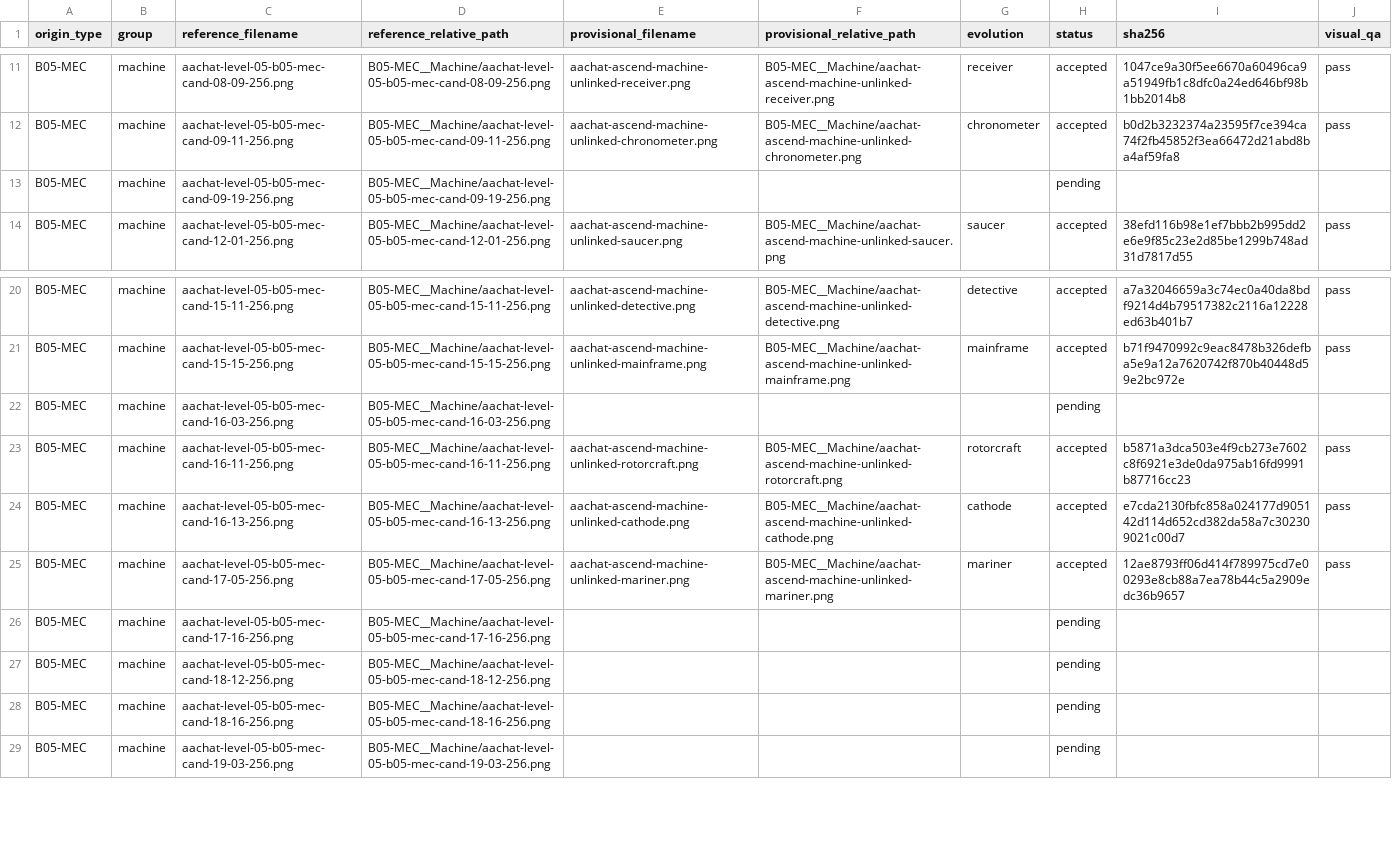
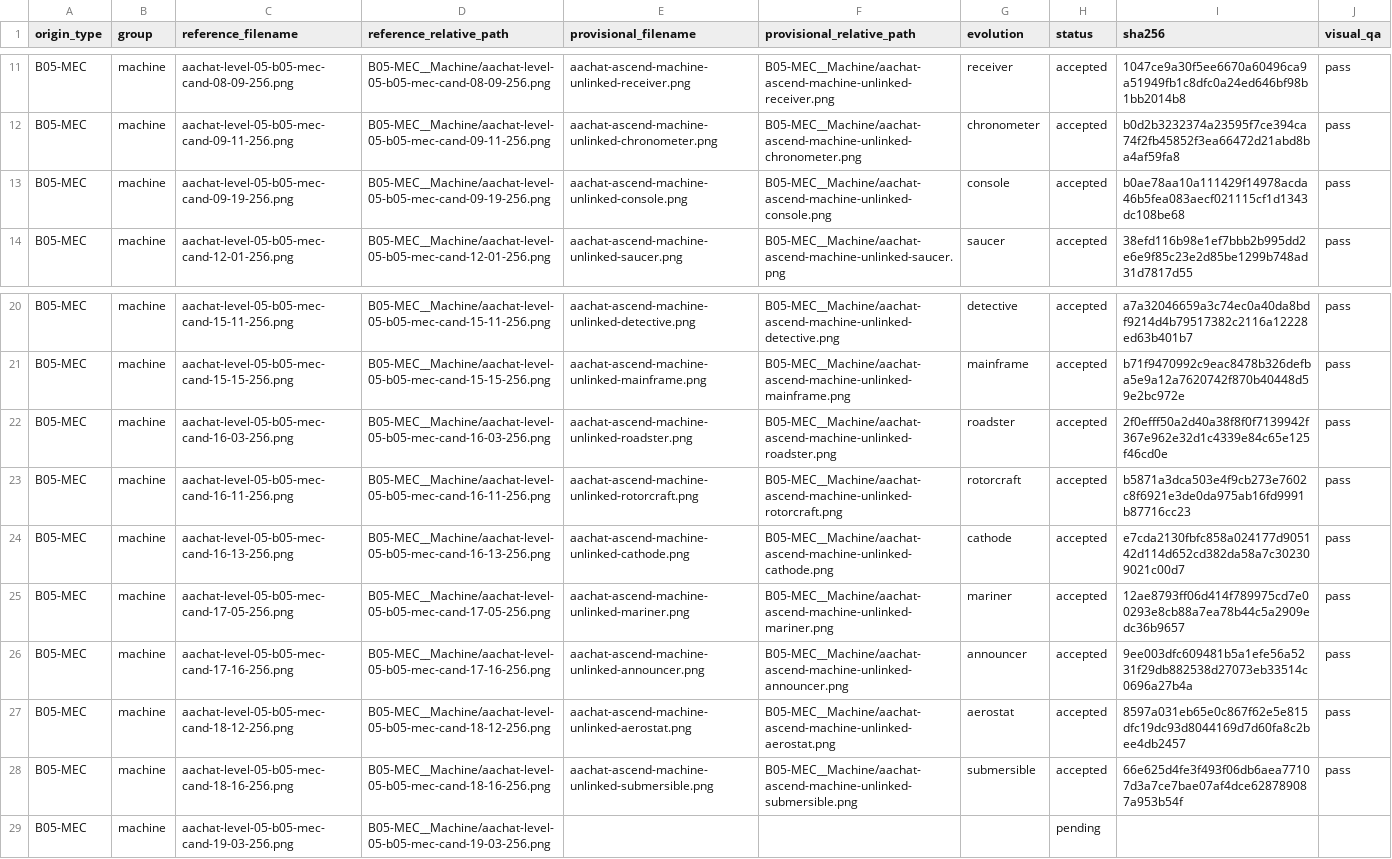
Before and after one commit to sotaooo/aachat-character-kit, a CSV file: agent-icons/level-05/.orchestration/native-1254/assignments/worker-05.csv, drawn as a sheet; only a part is shown, gaps mark what is left out.

Commit message:
Add worker 05 machine wave one masters

```diff
--- a/agent-icons/level-05/.orchestration/native-1254/assignments/worker-05.csv
+++ b/agent-icons/level-05/.orchestration/native-1254/assignments/worker-05.csv
@@ -12,3 +12,3 @@ B05-MEC,machine,aachat-level-05-b05-mec-cand-08-09-256.png,B05-MEC__Machine/aach
 B05-MEC,machine,aachat-level-05-b05-mec-cand-09-11-256.png,B05-MEC__Machine/aachat-level-05-b05-mec-cand-09-11-256.png,aachat-ascend-machine-unlinked-chronometer.png,B05-MEC__Machine/aachat-ascend-machine-unlinked-chronometer.png,chronometer,accepted,b0d2b3232374a23595f7ce394ca74f2fb45852f3ea66472d21abd8ba4af59fa8,pass
-B05-MEC,machine,aachat-level-05-b05-mec-cand-09-19-256.png,B05-MEC__Machine/aachat-level-05-b05-mec-cand-09-19-256.png,,,,pending,,
+B05-MEC,machine,aachat-level-05-b05-mec-cand-09-19-256.png,B05-MEC__Machine/aachat-level-05-b05-mec-cand-09-19-256.png,aachat-ascend-machine-unlinked-console.png,B05-MEC__Machine/aachat-ascend-machine-unlinked-console.png,console,accepted,b0ae78aa10a111429f14978acda46b5fea083aecf021115cf1d1343dc108be68,pass
 B05-MEC,machine,aachat-level-05-b05-mec-cand-12-01-256.png,B05-MEC__Machine/aachat-level-05-b05-mec-cand-12-01-256.png,aachat-ascend-machine-unlinked-saucer.png,B05-MEC__Machine/aachat-ascend-machine-unlinked-saucer.png,saucer,accepted,38efd116b98e1ef7bbb2b995dd2e6e9f85c23e2d85be1299b748ad31d7817d55,pass
@@ -21,3 +21,3 @@ B05-MEC,machine,aachat-level-05-b05-mec-cand-15-11-256.png,B05-MEC__Machine/aach
 B05-MEC,machine,aachat-level-05-b05-mec-cand-15-15-256.png,B05-MEC__Machine/aachat-level-05-b05-mec-cand-15-15-256.png,aachat-ascend-machine-unlinked-mainframe.png,B05-MEC__Machine/aachat-ascend-machine-unlinked-mainframe.png,mainframe,accepted,b71f9470992c9eac8478b326defba5e9a12a7620742f870b40448d59e2bc972e,pass
-B05-MEC,machine,aachat-level-05-b05-mec-cand-16-03-256.png,B05-MEC__Machine/aachat-level-05-b05-mec-cand-16-03-256.png,,,,pending,,
+B05-MEC,machine,aachat-level-05-b05-mec-cand-16-03-256.png,B05-MEC__Machine/aachat-level-05-b05-mec-cand-16-03-256.png,aachat-ascend-machine-unlinked-roadster.png,B05-MEC__Machine/aachat-ascend-machine-unlinked-roadster.png,roadster,accepted,2f0efff50a2d40a38f8f0f7139942f367e962e32d1c4339e84c65e125f46cd0e,pass
 B05-MEC,machine,aachat-level-05-b05-mec-cand-16-11-256.png,B05-MEC__Machine/aachat-level-05-b05-mec-cand-16-11-256.png,aachat-ascend-machine-unlinked-rotorcraft.png,B05-MEC__Machine/aachat-ascend-machine-unlinked-rotorcraft.png,rotorcraft,accepted,b5871a3dca503e4f9cb273e7602c8f6921e3de0da975ab16fd9991b87716cc23,pass
@@ -25,5 +25,5 @@ B05-MEC,machine,aachat-level-05-b05-mec-cand-16-13-256.png,B05-MEC__Machine/aach
 B05-MEC,machine,aachat-level-05-b05-mec-cand-17-05-256.png,B05-MEC__Machine/aachat-level-05-b05-mec-cand-17-05-256.png,aachat-ascend-machine-unlinked-mariner.png,B05-MEC__Machine/aachat-ascend-machine-unlinked-mariner.png,mariner,accepted,12ae8793ff06d414f789975cd7e00293e8cb88a7ea78b44c5a2909edc36b9657,pass
-B05-MEC,machine,aachat-level-05-b05-mec-cand-17-16-256.png,B05-MEC__Machine/aachat-level-05-b05-mec-cand-17-16-256.png,,,,pending,,
-B05-MEC,machine,aachat-level-05-b05-mec-cand-18-12-256.png,B05-MEC__Machine/aachat-level-05-b05-mec-cand-18-12-256.png,,,,pending,,
-B05-MEC,machine,aachat-level-05-b05-mec-cand-18-16-256.png,B05-MEC__Machine/aachat-level-05-b05-mec-cand-18-16-256.png,,,,pending,,
+B05-MEC,machine,aachat-level-05-b05-mec-cand-17-16-256.png,B05-MEC__Machine/aachat-level-05-b05-mec-cand-17-16-256.png,aachat-ascend-machine-unlinked-announcer.png,B05-MEC__Machine/aachat-ascend-machine-unlinked-announcer.png,announcer,accepted,9ee003dfc609481b5a1efe56a5231f29db882538d27073eb33514c0696a27b4a,pass
+B05-MEC,machine,aachat-level-05-b05-mec-cand-18-12-256.png,B05-MEC__Machine/aachat-level-05-b05-mec-cand-18-12-256.png,aachat-ascend-machine-unlinked-aerostat.png,B05-MEC__Machine/aachat-ascend-machine-unlinked-aerostat.png,aerostat,accepted,8597a031eb65e0c867f62e5e815dfc19dc93d8044169d7d60fa8c2bee4db2457,pass
+B05-MEC,machine,aachat-level-05-b05-mec-cand-18-16-256.png,B05-MEC__Machine/aachat-level-05-b05-mec-cand-18-16-256.png,aachat-ascend-machine-unlinked-submersible.png,B05-MEC__Machine/aachat-ascend-machine-unlinked-submersible.png,submersible,accepted,66e625d4fe3f493f06db6aea77107d3a7ce7bae07af4dce628789087a953b54f,pass
 B05-MEC,machine,aachat-level-05-b05-mec-cand-19-03-256.png,B05-MEC__Machine/aachat-level-05-b05-mec-cand-19-03-256.png,,,,pending,,
```
Also changed, not shown: 5 other files.
